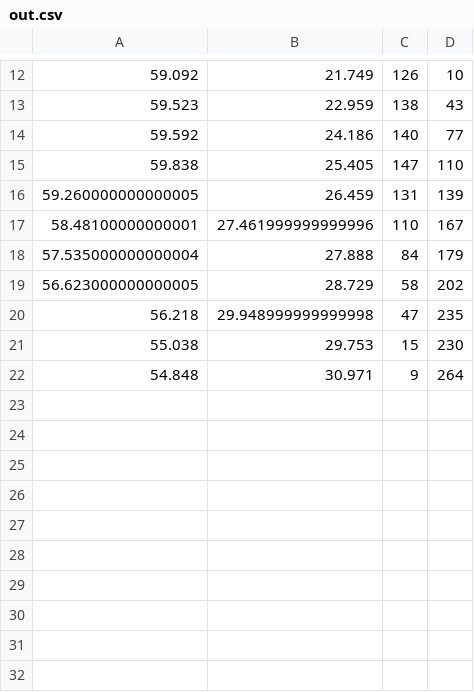
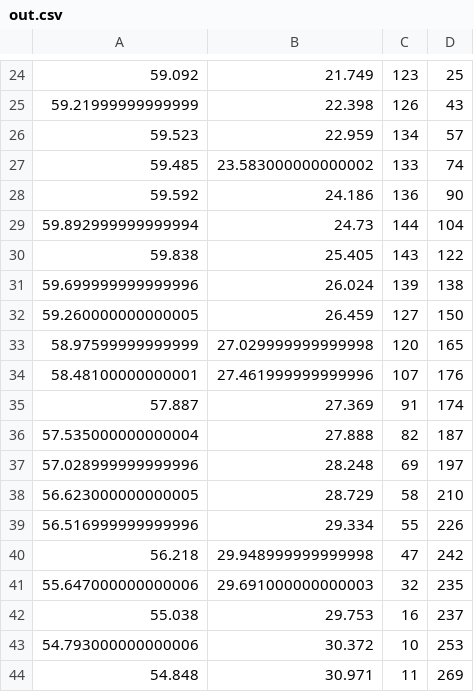
Before and after one commit to Aycrith/WowNewCombo, a CSV file: BlazorServer/out.csv, drawn as a sheet; only a part is shown, gaps mark what is left out; the diff covers the shown part only.

```diff
--- a/BlazorServer/out.csv
+++ b/BlazorServer/out.csv
@@ -12,11 +24,21 @@
-59.092,21.749,126,10
-59.523,22.959,138,43
-59.592,24.186,140,77
-59.838,25.405,147,110
-59.260000000000005,26.459,131,139
-58.48100000000001,27.461999999999996,110,167
-57.535000000000004,27.888,84,179
-56.623000000000005,28.729,58,202
-56.218,29.948999999999998,47,235
-55.038,29.753,15,230
-54.848,30.971,9,264
+59.092,21.749,123,25
+59.21999999999999,22.398,126,43
+59.523,22.959,134,57
+59.485,23.583000000000002,133,74
+59.592,24.186,136,90
+59.892999999999994,24.73,144,104
+59.838,25.405,143,122
+59.699999999999996,26.024,139,138
+59.260000000000005,26.459,127,150
+58.97599999999999,27.029999999999998,120,165
+58.48100000000001,27.461999999999996,107,176
+57.887,27.369,91,174
+57.535000000000004,27.888,82,187
+57.028999999999996,28.248,69,197
+56.623000000000005,28.729,58,210
+56.516999999999996,29.334,55,226
+56.218,29.948999999999998,47,242
+55.647000000000006,29.691000000000003,32,235
+55.038,29.753,16,237
+54.793000000000006,30.372,10,253
+54.848,30.971,11,269
```
Also changed, not shown: 12 added rows and 20 edited cells elsewhere in this file, 5 other files.
